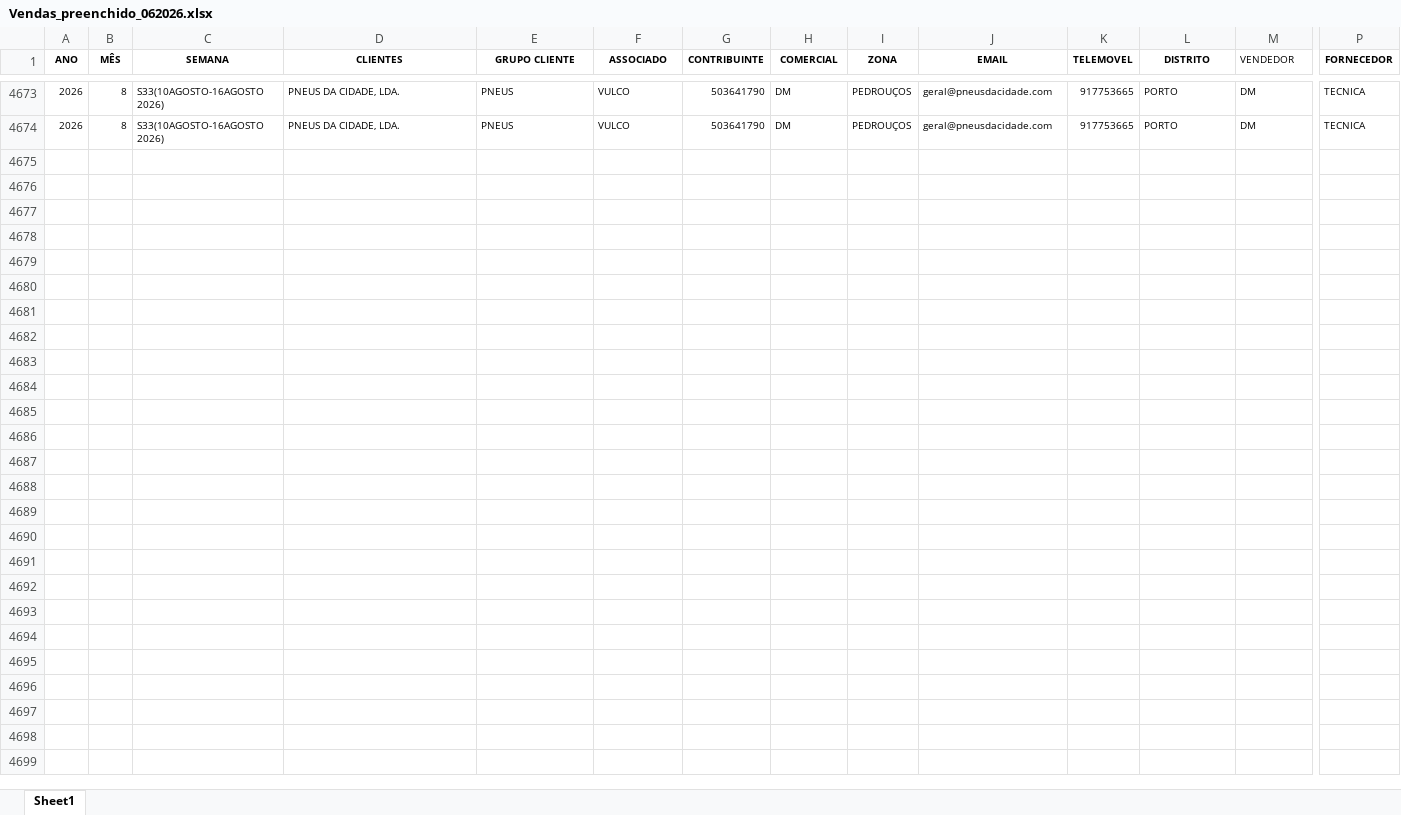
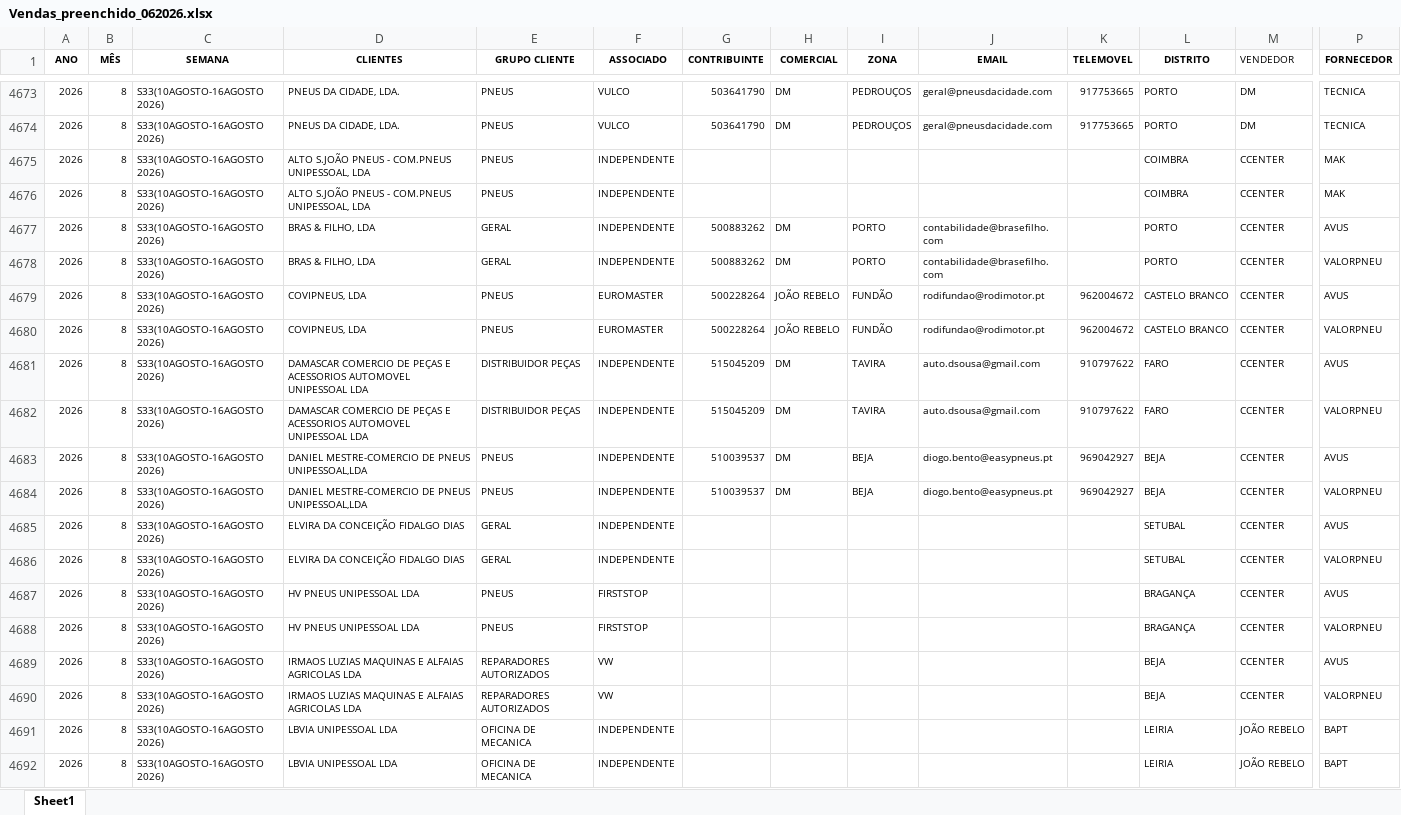
Before and after one commit to PedroM1976/DashboardDM, an Excel workbook: Vendas_preenchido_062026.xlsx, sheet Sheet1, drawn as a sheet; only a part is shown, gaps mark what is left out; values as stored, in another font and other column widths than the file's, no borders; rows hold the shown columns only; the diff covers the shown part only; the diff names each change by its address in the sheet, - before the commit and + after, or states it on an @@ line.

Commit message:
1308

```diff
--- a/Vendas_preenchido_062026.xlsx (sheet Sheet1)
+++ b/Vendas_preenchido_062026.xlsx (sheet Sheet1)
+row 4675: 2026 | 8 | S33(10AGOSTO-16AGOSTO 2026) | ALTO S.JOÃO PNEUS - COM.PNEUS UNIPESSOAL, LDA | PNEUS | INDEPENDENTE |  |  |  |  |  | COIMBRA | CCENTER | MAK
+row 4676: 2026 | 8 | S33(10AGOSTO-16AGOSTO 2026) | ALTO S.JOÃO PNEUS - COM.PNEUS UNIPESSOAL, LDA | PNEUS | INDEPENDENTE |  |  |  |  |  | COIMBRA | CCENTER | MAK
+row 4677: 2026 | 8 | S33(10AGOSTO-16AGOSTO 2026) | BRAS & FILHO, LDA | GERAL | INDEPENDENTE | 500883262 | DM | PORTO | contabilidade@brasefilho.com |  | PORTO | CCENTER | AVUS
+row 4678: 2026 | 8 | S33(10AGOSTO-16AGOSTO 2026) | BRAS & FILHO, LDA | GERAL | INDEPENDENTE | 500883262 | DM | PORTO | contabilidade@brasefilho.com |  | PORTO | CCENTER | VALORPNEU
+row 4679: 2026 | 8 | S33(10AGOSTO-16AGOSTO 2026) | COVIPNEUS, LDA | PNEUS | EUROMASTER | 500228264 | JOÃO REBELO | FUNDÃO | rodifundao@rodimotor.pt | 962004672 | CASTELO BRANCO | CCENTER | AVUS
+row 4680: 2026 | 8 | S33(10AGOSTO-16AGOSTO 2026) | COVIPNEUS, LDA | PNEUS | EUROMASTER | 500228264 | JOÃO REBELO | FUNDÃO | rodifundao@rodimotor.pt | 962004672 | CASTELO BRANCO | CCENTER | VALORPNEU
+row 4681: 2026 | 8 | S33(10AGOSTO-16AGOSTO 2026) | DAMASCAR COMERCIO DE PEÇAS E ACESSORIOS AUTOMOVEL UNIPESSOAL LDA | DISTRIBUIDOR PEÇAS | INDEPENDENTE | 515045209 | DM | TAVIRA | auto.dsousa@gmail.com | 910797622 | FARO | CCENTER | AVUS
+row 4682: 2026 | 8 | S33(10AGOSTO-16AGOSTO 2026) | DAMASCAR COMERCIO DE PEÇAS E ACESSORIOS AUTOMOVEL UNIPESSOAL LDA | DISTRIBUIDOR PEÇAS | INDEPENDENTE | 515045209 | DM | TAVIRA | auto.dsousa@gmail.com | 910797622 | FARO | CCENTER | VALORPNEU
+row 4683: 2026 | 8 | S33(10AGOSTO-16AGOSTO 2026) | DANIEL MESTRE-COMERCIO DE PNEUS UNIPESSOAL,LDA | PNEUS | INDEPENDENTE | 510039537 | DM | BEJA | diogo.bento@easypneus.pt | 969042927 | BEJA | CCENTER | AVUS
+row 4684: 2026 | 8 | S33(10AGOSTO-16AGOSTO 2026) | DANIEL MESTRE-COMERCIO DE PNEUS UNIPESSOAL,LDA | PNEUS | INDEPENDENTE | 510039537 | DM | BEJA | diogo.bento@easypneus.pt | 969042927 | BEJA | CCENTER | VALORPNEU
+row 4685: 2026 | 8 | S33(10AGOSTO-16AGOSTO 2026) | ELVIRA DA CONCEIÇÃO FIDALGO DIAS | GERAL | INDEPENDENTE |  |  |  |  |  | SETUBAL | CCENTER | AVUS
+row 4686: 2026 | 8 | S33(10AGOSTO-16AGOSTO 2026) | ELVIRA DA CONCEIÇÃO FIDALGO DIAS | GERAL | INDEPENDENTE |  |  |  |  |  | SETUBAL | CCENTER | VALORPNEU
+row 4687: 2026 | 8 | S33(10AGOSTO-16AGOSTO 2026) | HV PNEUS UNIPESSOAL LDA | PNEUS | FIRSTSTOP |  |  |  |  |  | BRAGANÇA | CCENTER | AVUS
+row 4688: 2026 | 8 | S33(10AGOSTO-16AGOSTO 2026) | HV PNEUS UNIPESSOAL LDA | PNEUS | FIRSTSTOP |  |  |  |  |  | BRAGANÇA | CCENTER | VALORPNEU
+row 4689: 2026 | 8 | S33(10AGOSTO-16AGOSTO 2026) | IRMAOS LUZIAS MAQUINAS E ALFAIAS AGRICOLAS LDA | REPARADORES AUTORIZADOS | VW |  |  |  |  |  | BEJA | CCENTER | AVUS
+row 4690: 2026 | 8 | S33(10AGOSTO-16AGOSTO 2026) | IRMAOS LUZIAS MAQUINAS E ALFAIAS AGRICOLAS LDA | REPARADORES AUTORIZADOS | VW |  |  |  |  |  | BEJA | CCENTER | VALORPNEU
+row 4691: 2026 | 8 | S33(10AGOSTO-16AGOSTO 2026) | LBVIA UNIPESSOAL LDA | OFICINA DE MECANICA | INDEPENDENTE |  |  |  |  |  | LEIRIA | JOÃO REBELO | BAPT
+row 4692: 2026 | 8 | S33(10AGOSTO-16AGOSTO 2026) | LBVIA UNIPESSOAL LDA | OFICINA DE MECANICA | INDEPENDENTE |  |  |  |  |  | LEIRIA | JOÃO REBELO | BAPT
```
Also changed, not shown: 15 added rows, 174 edited cells and cell formats elsewhere in this sheet, formulas that keep their value.
